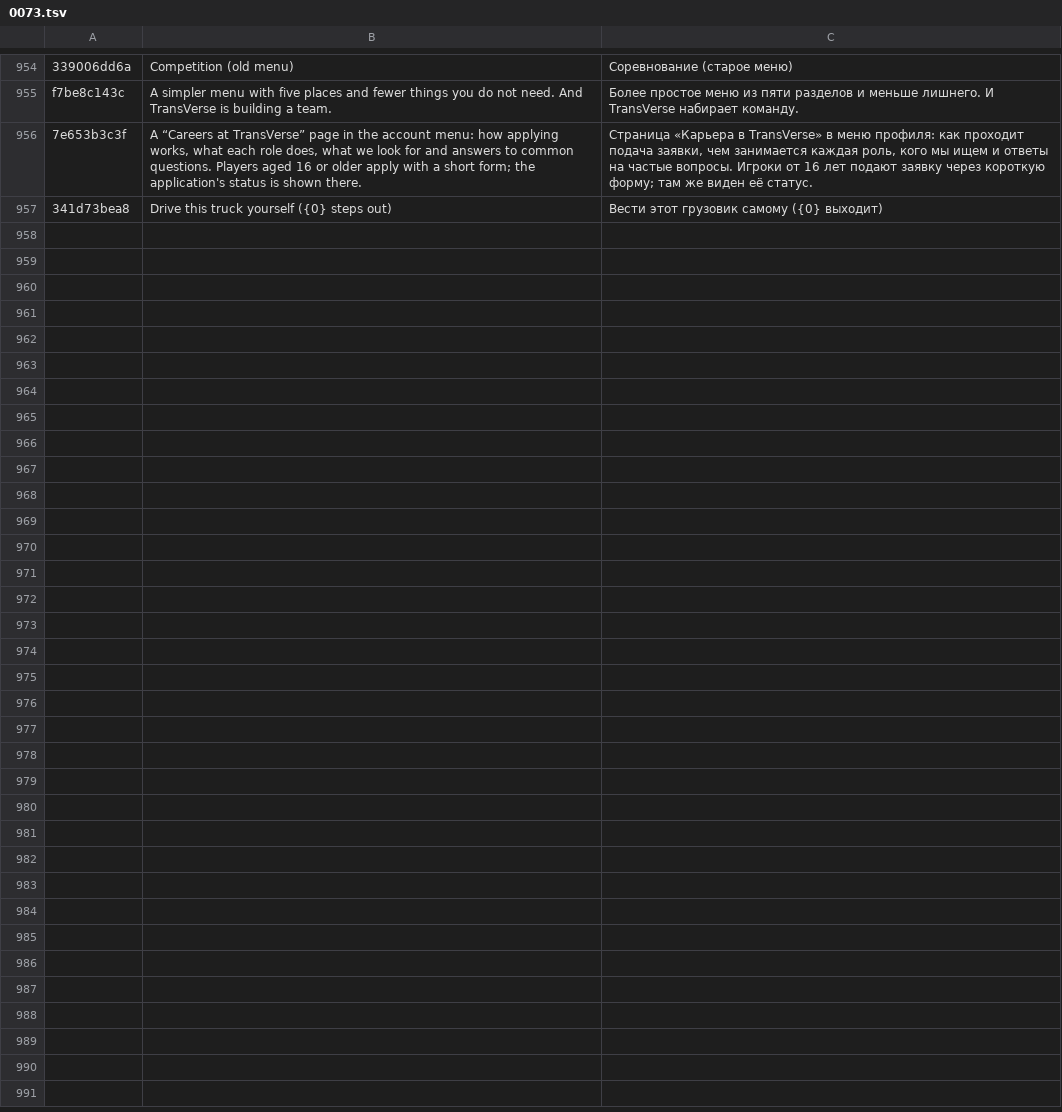
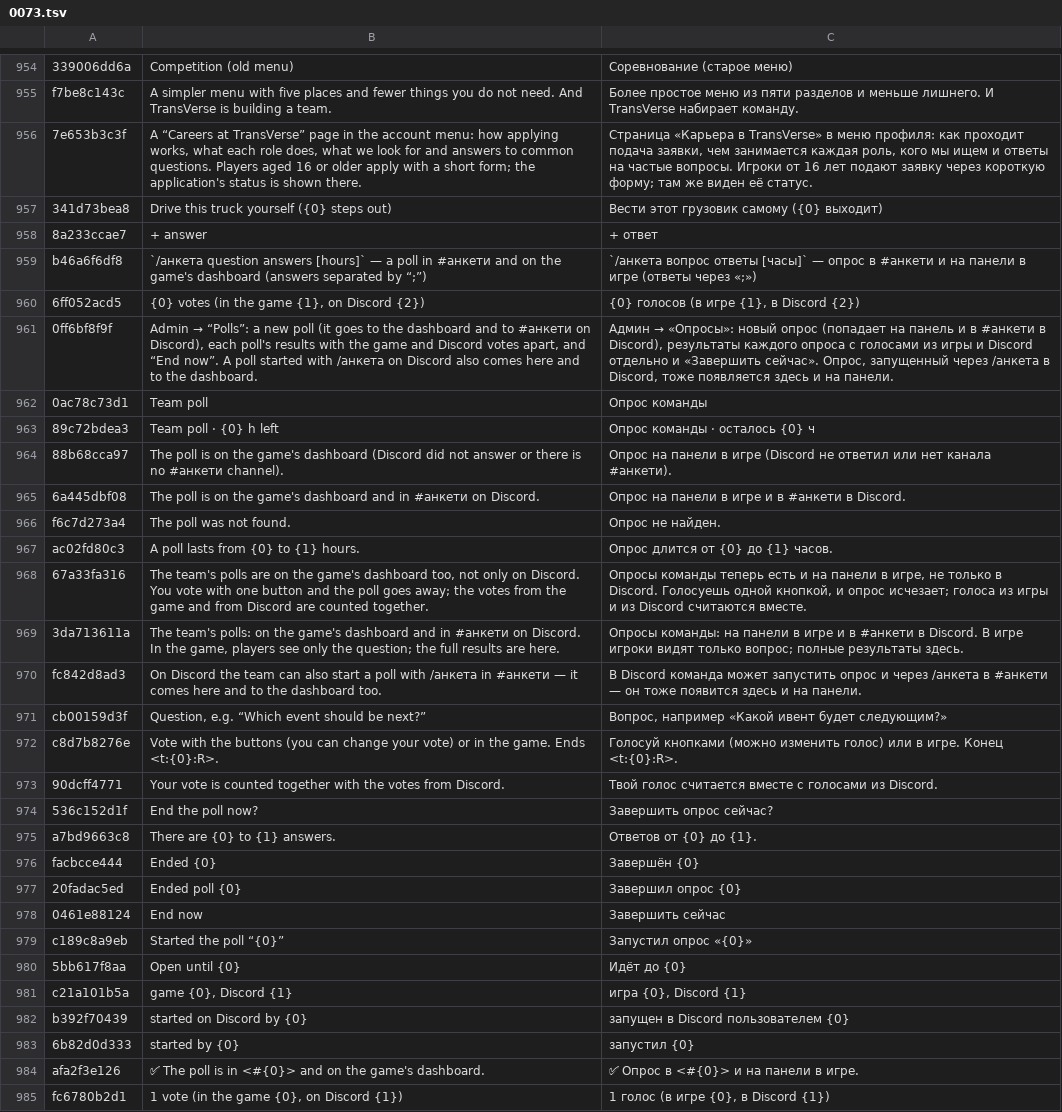
Before and after one commit to ivilinkoto/TransVerse, a TSV file: messages/tr/0073.tsv, drawn as a sheet; only a part is shown, gaps mark what is left out; the diff names each change by its address in the sheet, - before the commit and + after, or states it on an @@ line.

```diff
--- a/messages/tr/0073.tsv
+++ b/messages/tr/0073.tsv
+row 958: 8a233ccae7 | + answer | + ответ
+row 959: b46a6f6df8 | `/анкета question answers [hours]` — a poll in #анкети and on the game's dashboard (answers separated by “;”) | `/анкета вопрос ответы [часы]` — опрос в #анкети и на панели в игре (ответы через «;»)
+row 960: 6ff052acd5 | {0} votes (in the game {1}, on Discord {2}) | {0} голосов (в игре {1}, в Discord {2})
+row 961: 0ff6bf8f9f | Admin → “Polls”: a new poll (it goes to the dashboard and to #анкети on Discord), each poll's results with the game and Discord votes apart, and “End now”. A poll started with /анкета on Discord also comes here and to the dashboard. | Админ → «Опросы»: новый опрос (попадает на панель и в #анкети в Discord), результаты каждого опроса с голосами из игры и Discord отдельно и «Завершить сейчас». Опрос, запущенный через /анкета в Discord, тоже появляется здесь и на панели.
+row 962: 0ac78c73d1 | Team poll | Опрос команды
+row 963: 89c72bdea3 | Team poll · {0} h left | Опрос команды · осталось {0} ч
+row 964: 88b68cca97 | The poll is on the game's dashboard (Discord did not answer or there is no #анкети channel). | Опрос на панели в игре (Discord не ответил или нет канала #анкети).
+row 965: 6a445dbf08 | The poll is on the game's dashboard and in #анкети on Discord. | Опрос на панели в игре и в #анкети в Discord.
+row 966: f6c7d273a4 | The poll was not found. | Опрос не найден.
+row 967: ac02fd80c3 | A poll lasts from {0} to {1} hours. | Опрос длится от {0} до {1} часов.
+row 968: 67a33fa316 | The team's polls are on the game's dashboard too, not only on Discord. You vote with one button and the poll goes away; the votes from the game and from Discord are counted together. | Опросы команды теперь есть и на панели в игре, не только в Discord. Голосуешь одной кнопкой, и опрос исчезает; голоса из игры и из Discord считаются вместе.
+row 969: 3da713611a | The team's polls: on the game's dashboard and in #анкети on Discord. In the game, players see only the question; the full results are here. | Опросы команды: на панели в игре и в #анкети в Discord. В игре игроки видят только вопрос; полные результаты здесь.
+row 970: fc842d8ad3 | On Discord the team can also start a poll with /анкета in #анкети — it comes here and to the dashboard too. | В Discord команда может запустить опрос и через /анкета в #анкети — он тоже появится здесь и на панели.
+row 971: cb00159d3f | Question, e.g. “Which event should be next?” | Вопрос, например «Какой ивент будет следующим?»
+row 972: c8d7b8276e | Vote with the buttons (you can change your vote) or in the game. Ends <t:{0}:R>. | Голосуй кнопками (можно изменить голос) или в игре. Конец <t:{0}:R>.
+row 973: 90dcff4771 | Your vote is counted together with the votes from Discord. | Твой голос считается вместе с голосами из Discord.
+row 974: 536c152d1f | End the poll now? | Завершить опрос сейчас?
+row 975: a7bd9663c8 | There are {0} to {1} answers. | Ответов от {0} до {1}.
+row 976: facbcce444 | Ended {0} | Завершён {0}
+row 977: 20fadac5ed | Ended poll {0} | Завершил опрос {0}
+row 978: 0461e88124 | End now | Завершить сейчас
+row 979: c189c8a9eb | Started the poll “{0}” | Запустил опрос «{0}»
+row 980: 5bb617f8aa | Open until {0} | Идёт до {0}
+row 981: c21a101b5a | game {0}, Discord {1} | игра {0}, Discord {1}
+row 982: b392f70439 | started on Discord by {0} | запущен в Discord пользователем {0}
+row 983: 6b82d0d333 | started by {0} | запустил {0}
+row 984: afa2f3e126 | ✅ The poll is in <#{0}> and on the game's dashboard. | ✅ Опрос в <#{0}> и на панели в игре.
+row 985: fc6780b2d1 | 1 vote (in the game {0}, on Discord {1}) | 1 голос (в игре {0}, в Discord {1})
```
Also changed, not shown: 21 other files.
